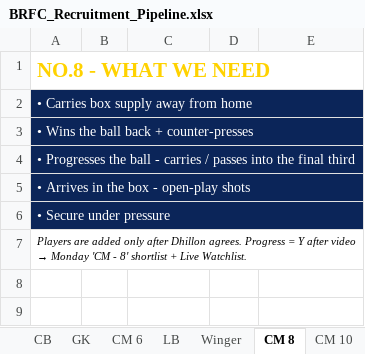
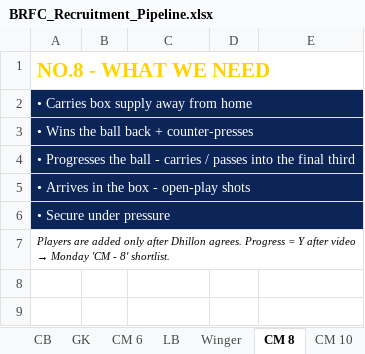
Before and after one commit to dhill19930104-oss/MR-Skool-Outreach, an Excel workbook: BRFC_Recruitment_Pipeline/BRFC_Recruitment_Pipeline.xlsx, sheet CM 8, drawn as a sheet; values as stored, in another font and other column widths than the file's, no borders; conditional formats not drawn; the diff names each change by its address in the sheet, - before the commit and + after, or states it on an @@ line.

```diff
--- a/BRFC_Recruitment_Pipeline/BRFC_Recruitment_Pipeline.xlsx (sheet CM 8)
+++ b/BRFC_Recruitment_Pipeline/BRFC_Recruitment_Pipeline.xlsx (sheet CM 8)
-A7: …- 8' shortlist + Live Watchlist.
+A7: …- 8' shortlist.
```
Also changed, not shown: sheet CB, sheet CF Runner, sheet CF Target, sheet CM 10, sheet CM 6, sheet Winger, 3 more sheets.
